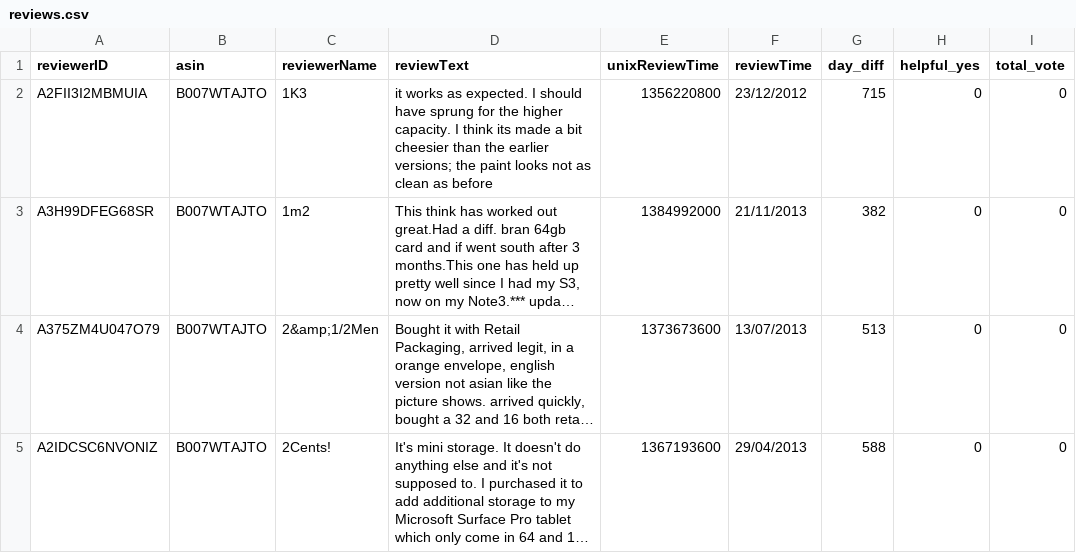
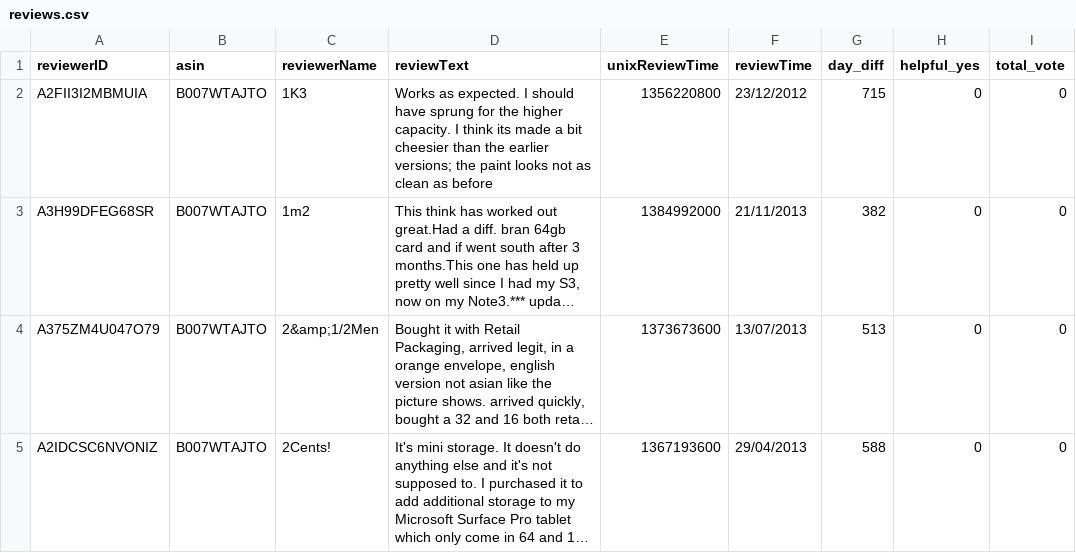
Before and after one commit to KenjiIchi/Calling-LLM, a CSV file: reviews.csv, drawn as a sheet; only a part is shown; long unchanged cells end in …; the diff names each change by its address in the sheet, - before the commit and + after, or states it on an @@ line.

Commit message:
Update reviews.csv

```diff
--- a/reviews.csv
+++ b/reviews.csv
-D2 (reviewText): it works as expected.…
+D2 (reviewText): Works as expected.…
```
